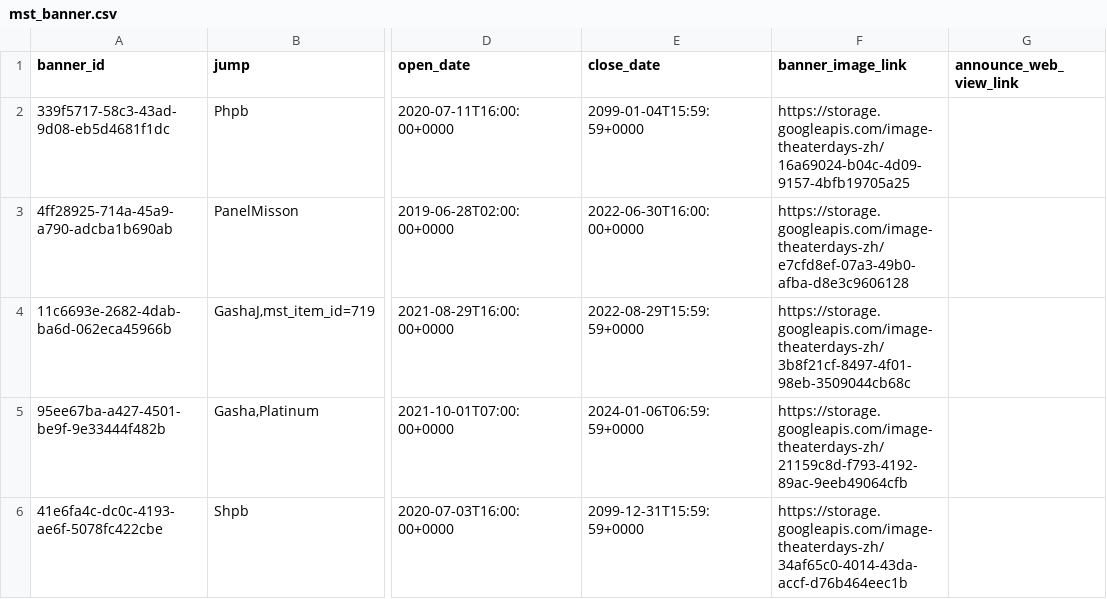
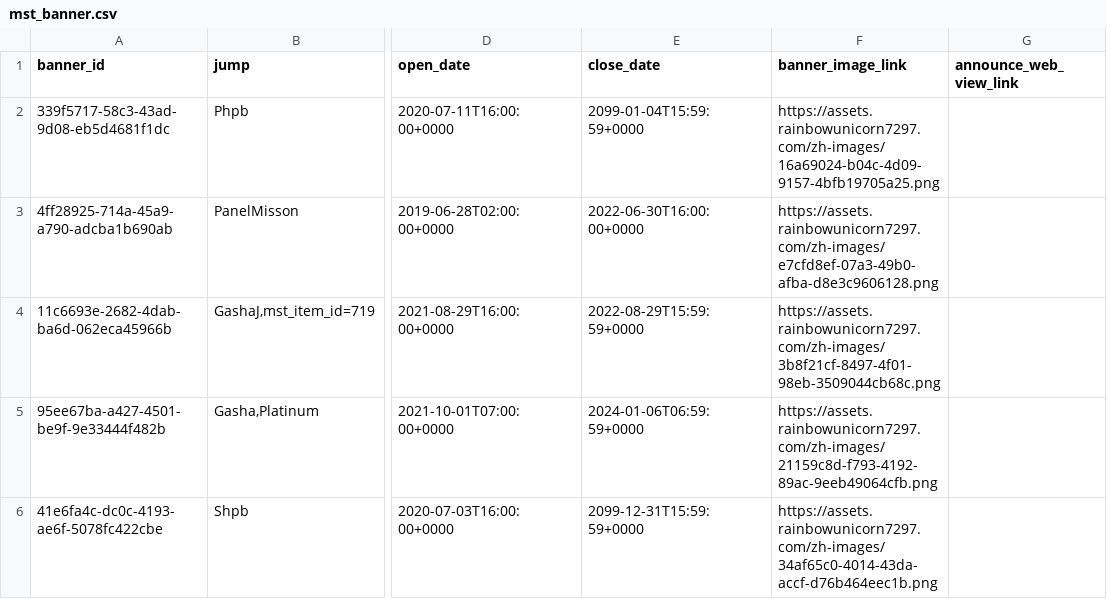
Before and after one commit to RainbowUnicorn7297/mltd-relive, a CSV file: standalone/mltd/models/mst_data/mst_banner.csv, drawn as a sheet; only a part is shown, gaps mark what is left out; the diff names each change by its address in the sheet, - before the commit and + after, or states it on an @@ line.

```diff
--- a/standalone/mltd/models/mst_data/mst_banner.csv
+++ b/standalone/mltd/models/mst_data/mst_banner.csv
-F2 (banner_image_link): https://storage.googleapis.com/image-theaterdays-zh/16a69024-b04c-4d09-9157-4bfb19705a25
+F2 (banner_image_link): https://assets.rainbowunicorn7297.com/zh-images/16a69024-b04c-4d09-9157-4bfb19705a25.png
-F3 (banner_image_link): https://storage.googleapis.com/image-theaterdays-zh/e7cfd8ef-07a3-49b0-afba-d8e3c9606128
+F3 (banner_image_link): https://assets.rainbowunicorn7297.com/zh-images/e7cfd8ef-07a3-49b0-afba-d8e3c9606128.png
-F4 (banner_image_link): https://storage.googleapis.com/image-theaterdays-zh/3b8f21cf-8497-4f01-98eb-3509044cb68c
+F4 (banner_image_link): https://assets.rainbowunicorn7297.com/zh-images/3b8f21cf-8497-4f01-98eb-3509044cb68c.png
-F5 (banner_image_link): https://storage.googleapis.com/image-theaterdays-zh/21159c8d-f793-4192-89ac-9eeb49064cfb
+F5 (banner_image_link): https://assets.rainbowunicorn7297.com/zh-images/21159c8d-f793-4192-89ac-9eeb49064cfb.png
-F6 (banner_image_link): https://storage.googleapis.com/image-theaterdays-zh/34af65c0-4014-43da-accf-d76b464eec1b
+F6 (banner_image_link): https://assets.rainbowunicorn7297.com/zh-images/34af65c0-4014-43da-accf-d76b464eec1b.png
```
Also changed, not shown: 11 other files.
